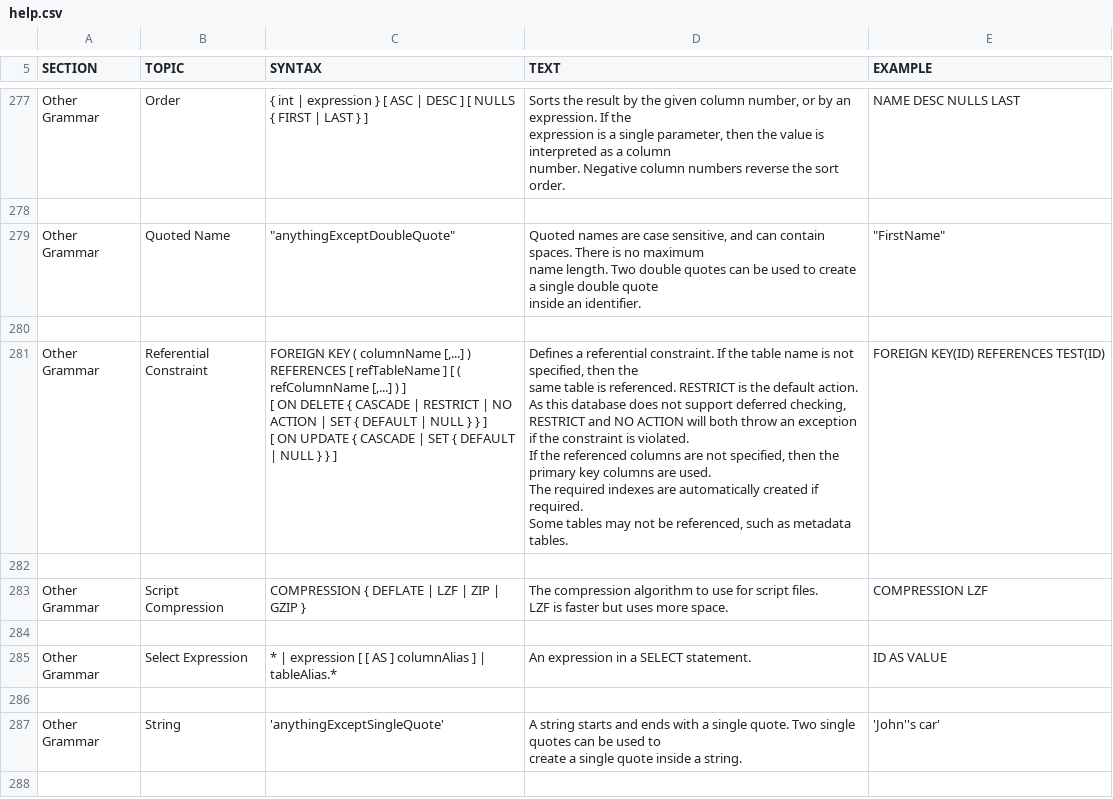
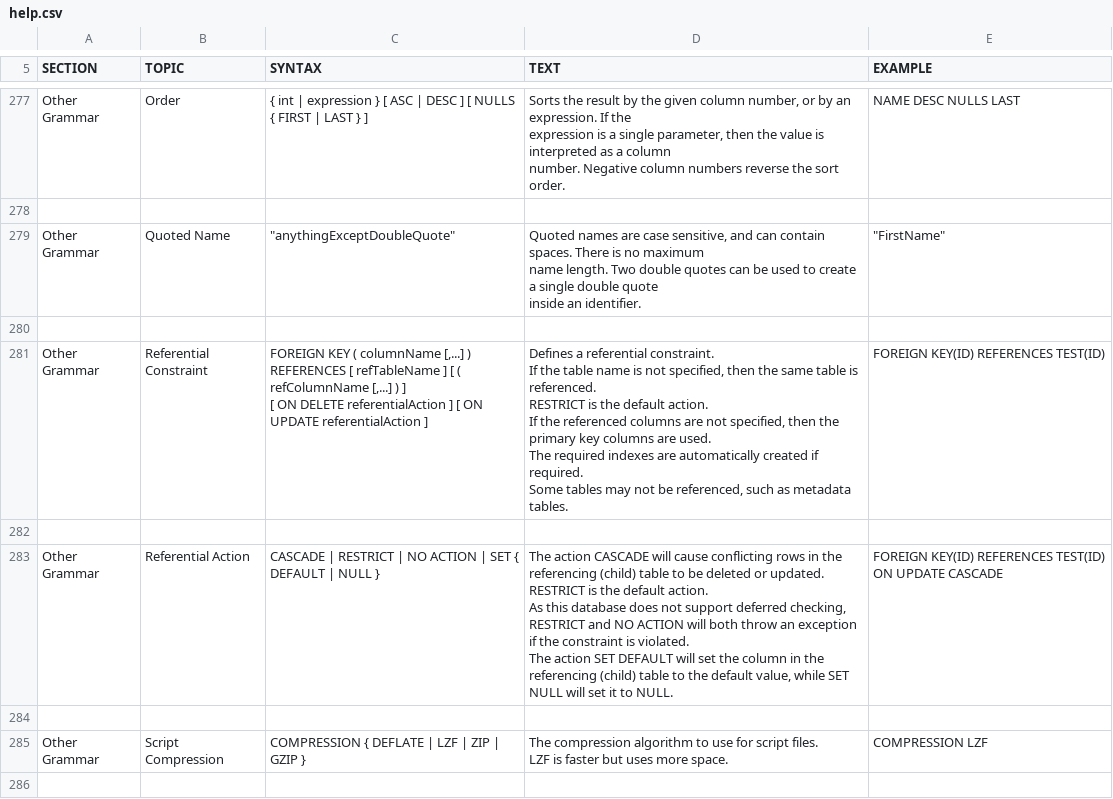
Before and after one commit to svn2github/H2-Mirror, a CSV file: h2/src/docsrc/help/help.csv, drawn as a sheet; only a part is shown, gaps mark what is left out; the shorter side is filled out with more unchanged rows.

Commit message:
Documentation.
git-svn-id: http://h2database.googlecode.com/svn/trunk@3661 e6896862-9d19-0410-bfb3-e9fa5d50e656

```diff
--- a/h2/src/docsrc/help/help.csv
+++ b/h2/src/docsrc/help/help.csv
@@ -1864,18 +1864,27 @@ inside an identifier.
 
-"Other Grammar","Referential Constraint","
-FOREIGN KEY ( columnName [,...] )
-REFERENCES [ refTableName ] [ ( refColumnName [,...] ) ]
-[ ON DELETE { CASCADE | RESTRICT | NO ACTION | SET { DEFAULT | NULL } } ]
-[ ON UPDATE { CASCADE | SET { DEFAULT | NULL } } ]
-","
-Defines a referential constraint. If the table name is not specified, then the
-same table is referenced. RESTRICT is the default action.
-As this database does not support deferred checking,
-RESTRICT and NO ACTION will both throw an exception if the constraint is violated.
-If the referenced columns are not specified, then the primary key columns are used.
-The required indexes are automatically created if required.
-Some tables may not be referenced, such as metadata tables.
-","
-FOREIGN KEY(ID) REFERENCES TEST(ID)
-"
+"Other Grammar","Referential Constraint","
+FOREIGN KEY ( columnName [,...] )
+REFERENCES [ refTableName ] [ ( refColumnName [,...] ) ]
+[ ON DELETE referentialAction ] [ ON UPDATE referentialAction ]
+","
+Defines a referential constraint.
+If the table name is not specified, then the same table is referenced.
+RESTRICT is the default action.
+If the referenced columns are not specified, then the primary key columns are used.
+The required indexes are automatically created if required.
+Some tables may not be referenced, such as metadata tables.
+","
+FOREIGN KEY(ID) REFERENCES TEST(ID)
+"
+
+"Other Grammar","Referential Action","
+CASCADE | RESTRICT | NO ACTION | SET { DEFAULT | NULL }
+","
+The action CASCADE will cause conflicting rows in the referencing (child) table to be deleted or updated.
+RESTRICT is the default action.
+As this database does not support deferred checking, RESTRICT and NO ACTION will both throw an exception if the constraint is violated.
+The action SET DEFAULT will set the column in the referencing (child) table to the default value, while SET NULL will set it to NULL.
+","
+FOREIGN KEY(ID) REFERENCES TEST(ID) ON UPDATE CASCADE
+"
 
```
Also changed, not shown: h2/src/main/org/h2/res/help.csv, 5 other files.
